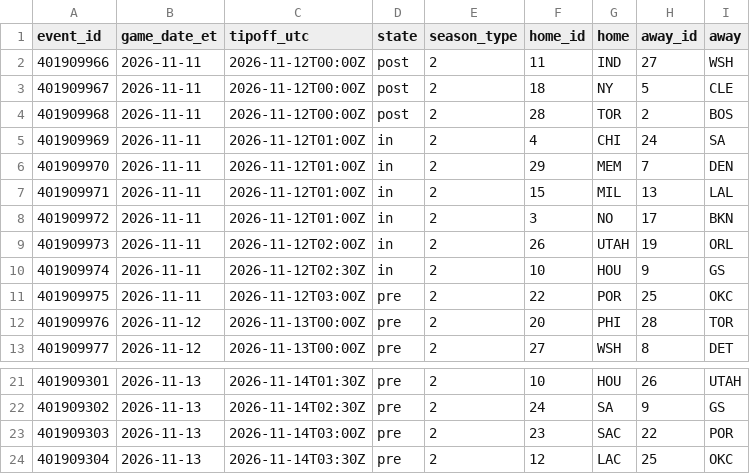
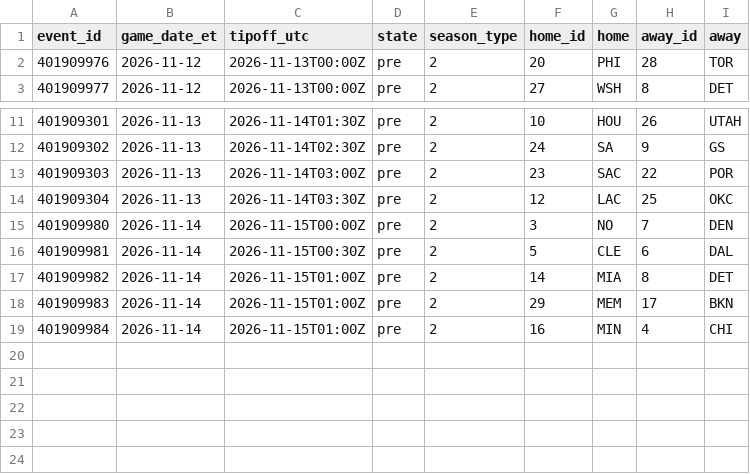
Before and after one commit to ryan7zoom/nba-props, a CSV file: data/schedule.csv, drawn as a sheet; only a part is shown, gaps mark what is left out; removed rows and columns are numbered as before the commit, all else as after; the diff names each change by its address in the sheet, - before the commit and + after, or states it on an @@ line.

```diff
--- a/data/schedule.csv
+++ b/data/schedule.csv
-row 2: 401909966 | 2026-11-11 | 2026-11-12T00:00Z | post | 2 | 11 | IND | 27 | WSH
-row 3: 401909967 | 2026-11-11 | 2026-11-12T00:00Z | post | 2 | 18 | NY | 5 | CLE
-row 4: 401909968 | 2026-11-11 | 2026-11-12T00:00Z | post | 2 | 28 | TOR | 2 | BOS
-row 5: 401909969 | 2026-11-11 | 2026-11-12T01:00Z | in | 2 | 4 | CHI | 24 | SA
-row 6: 401909970 | 2026-11-11 | 2026-11-12T01:00Z | in | 2 | 29 | MEM | 7 | DEN
-row 7: 401909971 | 2026-11-11 | 2026-11-12T01:00Z | in | 2 | 15 | MIL | 13 | LAL
-row 8: 401909972 | 2026-11-11 | 2026-11-12T01:00Z | in | 2 | 3 | NO | 17 | BKN
-row 9: 401909973 | 2026-11-11 | 2026-11-12T02:00Z | in | 2 | 26 | UTAH | 19 | ORL
-row 10: 401909974 | 2026-11-11 | 2026-11-12T02:30Z | in | 2 | 10 | HOU | 9 | GS
-row 11: 401909975 | 2026-11-11 | 2026-11-12T03:00Z | pre | 2 | 22 | POR | 25 | OKC
+row 15: 401909980 | 2026-11-14 | 2026-11-15T00:00Z | pre | 2 | 3 | NO | 7 | DEN
+row 16: 401909981 | 2026-11-14 | 2026-11-15T00:30Z | pre | 2 | 5 | CLE | 6 | DAL
+row 17: 401909982 | 2026-11-14 | 2026-11-15T01:00Z | pre | 2 | 14 | MIA | 8 | DET
+row 18: 401909983 | 2026-11-14 | 2026-11-15T01:00Z | pre | 2 | 29 | MEM | 17 | BKN
+row 19: 401909984 | 2026-11-14 | 2026-11-15T01:00Z | pre | 2 | 16 | MIN | 4 | CHI
```
Also changed, not shown: data/defense_effects.csv, data/injuries_latest.csv, 28 other files.
